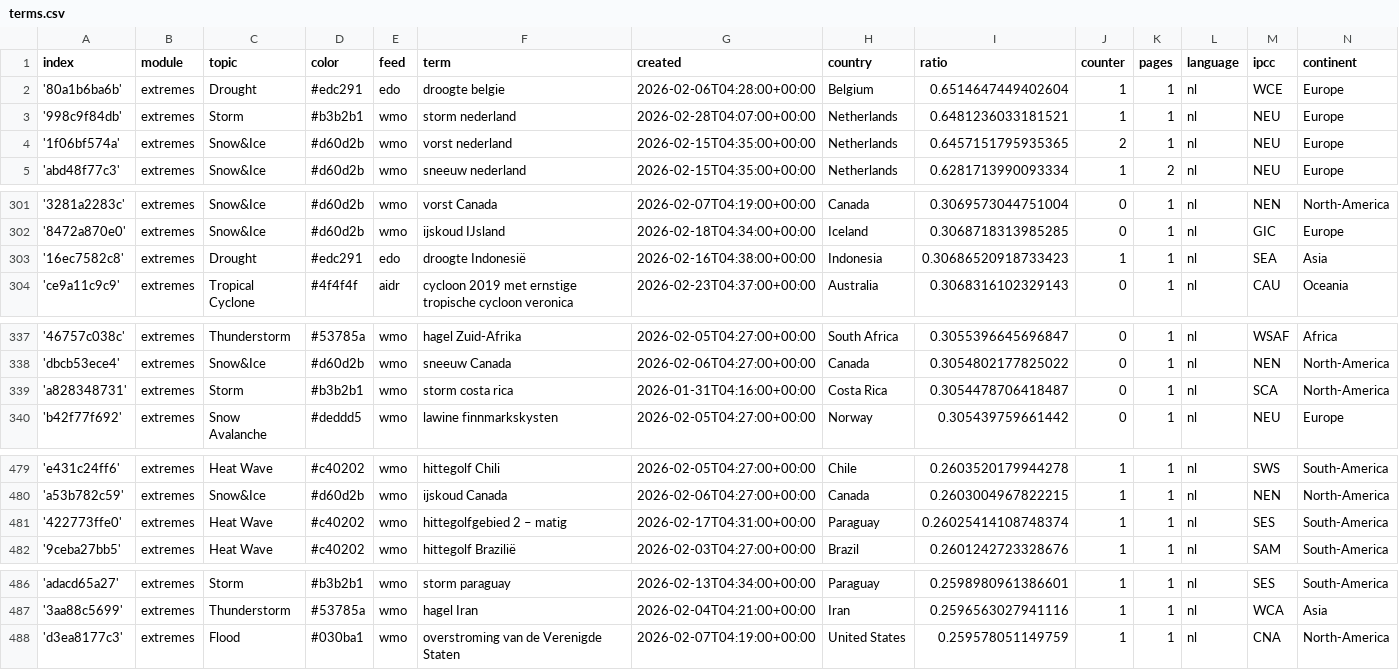
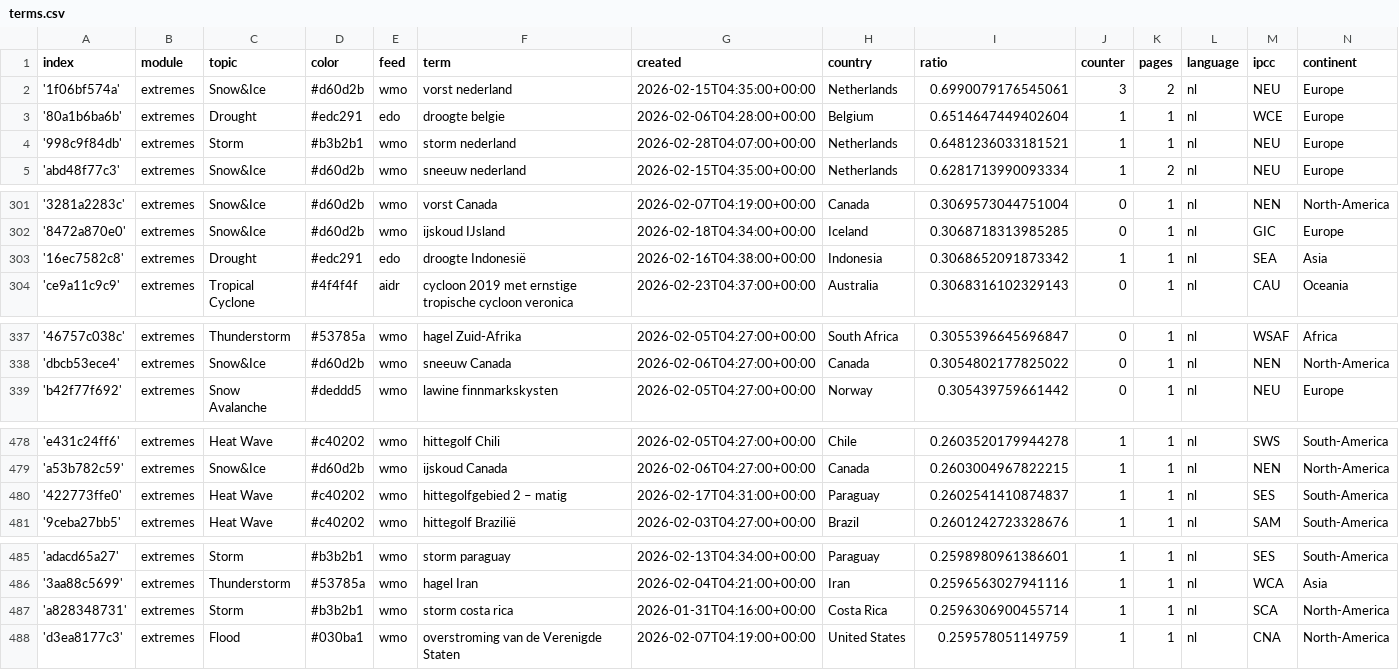
Before and after one commit to MarcoL95-News25/netherlandExtremes, a CSV file: terms.csv, drawn as a sheet; only a part is shown, gaps mark what is left out.

Commit message:
Commit from GitHub Actions (harvest:0.0)

```diff
--- a/terms.csv
+++ b/terms.csv
@@ -1,5 +1,5 @@
 index,module,topic,color,feed,term,created,country,ratio,counter,pages,language,ipcc,continent
+'1f06bf574a',extremes,Snow&Ice,#d60d2b,wmo,vorst nederland,2026-02-15T04:35:00+00:00,Netherlands,0.6990079176545061,3,2,nl,NEU,Europe
 '80a1b6ba6b',extremes,Drought,#edc291,edo,droogte belgie,2026-02-06T04:28:00+00:00,Belgium,0.6514647449402604,1,1,nl,WCE,Europe
 '998c9f84db',extremes,Storm,#b3b2b1,wmo,storm nederland,2026-02-28T04:07:00+00:00,Netherlands,0.6481236033181521,1,1,nl,NEU,Europe
-'1f06bf574a',extremes,Snow&Ice,#d60d2b,wmo,vorst nederland,2026-02-15T04:35:00+00:00,Netherlands,0.6457151795935365,2,1,nl,NEU,Europe
 'abd48f77c3',extremes,Snow&Ice,#d60d2b,wmo,sneeuw nederland,2026-02-15T04:35:00+00:00,Netherlands,0.6281713990093334,1,2,nl,NEU,Europe
@@ -302,3 +302,3 @@ index,module,topic,color,feed,term,created,country,ratio,counter,pages,language,
 '8472a870e0',extremes,Snow&Ice,#d60d2b,wmo,ijskoud IJsland,2026-02-18T04:34:00+00:00,Iceland,0.3068718313985285,0,1,nl,GIC,Europe
-'16ec7582c8',extremes,Drought,#edc291,edo,droogte Indonesië,2026-02-16T04:38:00+00:00,Indonesia,0.30686520918733423,1,1,nl,SEA,Asia
+'16ec7582c8',extremes,Drought,#edc291,edo,droogte Indonesië,2026-02-16T04:38:00+00:00,Indonesia,0.3068652091873342,1,1,nl,SEA,Asia
 'ce9a11c9c9',extremes,Tropical Cyclone,#4f4f4f,aidr,cycloon 2019 met ernstige tropische cycloon veronica,2026-02-23T04:37:00+00:00,Australia,0.3068316102329143,0,1,nl,CAU,Oceania
@@ -338,3 +338,2 @@ index,module,topic,color,feed,term,created,country,ratio,counter,pages,language,
 'dbcb53ece4',extremes,Snow&Ice,#d60d2b,wmo,sneeuw Canada,2026-02-06T04:27:00+00:00,Canada,0.3054802177825022,0,1,nl,NEN,North-America
-'a828348731',extremes,Storm,#b3b2b1,wmo,storm costa rica,2026-01-31T04:16:00+00:00,Costa Rica,0.3054478706418487,0,1,nl,SCA,North-America
 'b42f77f692',extremes,Snow Avalanche,#deddd5,wmo,lawine finnmarkskysten,2026-02-05T04:27:00+00:00,Norway,0.305439759661442,0,1,nl,NEU,Europe
@@ -480,3 +479,3 @@ index,module,topic,color,feed,term,created,country,ratio,counter,pages,language,
 'a53b782c59',extremes,Snow&Ice,#d60d2b,wmo,ijskoud Canada,2026-02-06T04:27:00+00:00,Canada,0.2603004967822215,1,1,nl,NEN,North-America
-'422773ffe0',extremes,Heat Wave,#c40202,wmo,hittegolfgebied 2 – matig,2026-02-17T04:31:00+00:00,Paraguay,0.26025414108748374,1,1,nl,SES,South-America
+'422773ffe0',extremes,Heat Wave,#c40202,wmo,hittegolfgebied 2 – matig,2026-02-17T04:31:00+00:00,Paraguay,0.2602541410874837,1,1,nl,SES,South-America
 '9ceba27bb5',extremes,Heat Wave,#c40202,wmo,hittegolf Brazilië,2026-02-03T04:27:00+00:00,Brazil,0.2601242723328676,1,1,nl,SAM,South-America
@@ -487,2 +486,3 @@ index,module,topic,color,feed,term,created,country,ratio,counter,pages,language,
 '3aa88c5699',extremes,Thunderstorm,#53785a,wmo,hagel Iran,2026-02-04T04:21:00+00:00,Iran,0.2596563027941116,1,1,nl,WCA,Asia
+'a828348731',extremes,Storm,#b3b2b1,wmo,storm costa rica,2026-01-31T04:16:00+00:00,Costa Rica,0.2596306900455714,1,1,nl,SCA,North-America
 'd3ea8177c3',extremes,Flood,#030ba1,wmo,overstroming van de Verenigde Staten,2026-02-07T04:19:00+00:00,United States,0.259578051149759,1,1,nl,CNA,North-America
```
